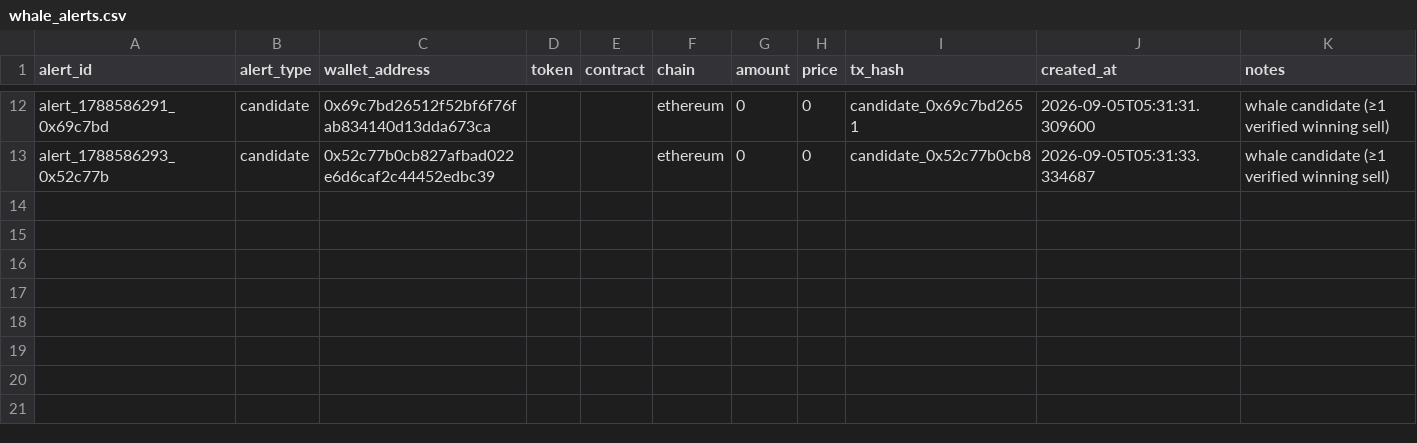
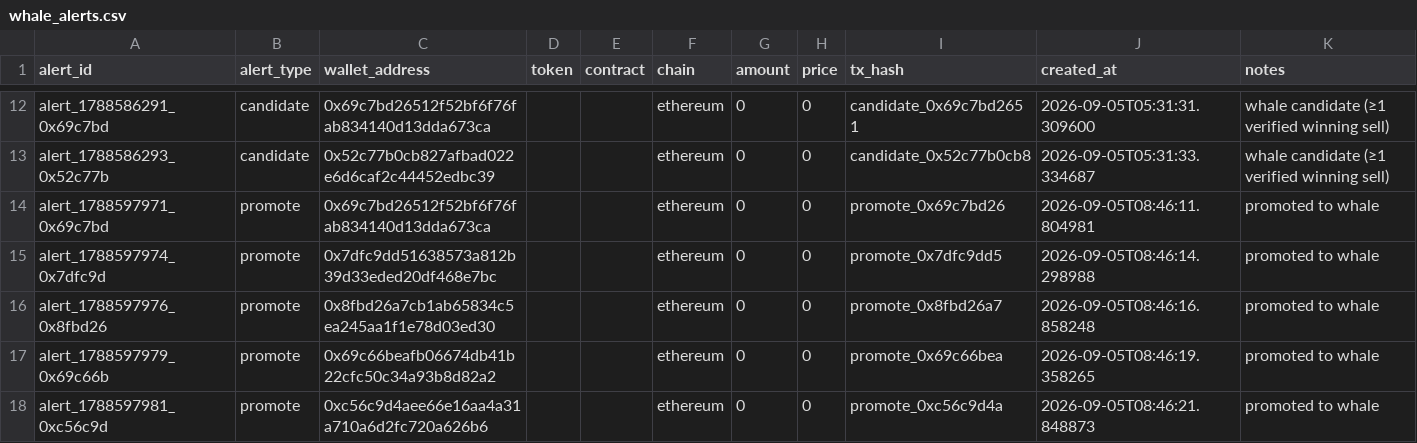
Before and after one commit to khosroabadi-m/Smart-Whale-Tracker, a CSV file: data/whale_alerts.csv, drawn as a sheet; only a part is shown, gaps mark what is left out; the diff names each change by its address in the sheet, - before the commit and + after, or states it on an @@ line.

```diff
--- a/data/whale_alerts.csv
+++ b/data/whale_alerts.csv
+row 14: alert_1788597971_0x69c7bd | promote | 0x69c7bd26512f52bf6f76fab834140d13dda673ca |  |  | ethereum | 0 | 0 | promote_0x69c7bd26 | 2026-09-05T08:46:11.804981 | promoted to whale
+row 15: alert_1788597974_0x7dfc9d | promote | 0x7dfc9dd51638573a812b39d33eded20df468e7bc |  |  | ethereum | 0 | 0 | promote_0x7dfc9dd5 | 2026-09-05T08:46:14.298988 | promoted to whale
+row 16: alert_1788597976_0x8fbd26 | promote | 0x8fbd26a7cb1ab65834c5ea245aa1f1e78d03ed30 |  |  | ethereum | 0 | 0 | promote_0x8fbd26a7 | 2026-09-05T08:46:16.858248 | promoted to whale
+row 17: alert_1788597979_0x69c66b | promote | 0x69c66beafb06674db41b22cfc50c34a93b8d82a2 |  |  | ethereum | 0 | 0 | promote_0x69c66bea | 2026-09-05T08:46:19.358265 | promoted to whale
+row 18: alert_1788597981_0xc56c9d | promote | 0xc56c9d4aee66e16aa4a31a710a6d2fc720a626b6 |  |  | ethereum | 0 | 0 | promote_0xc56c9d4a | 2026-09-05T08:46:21.848873 | promoted to whale
```
Also changed, not shown: data/nightly_log.csv, data/sells.csv, 4 other files.
